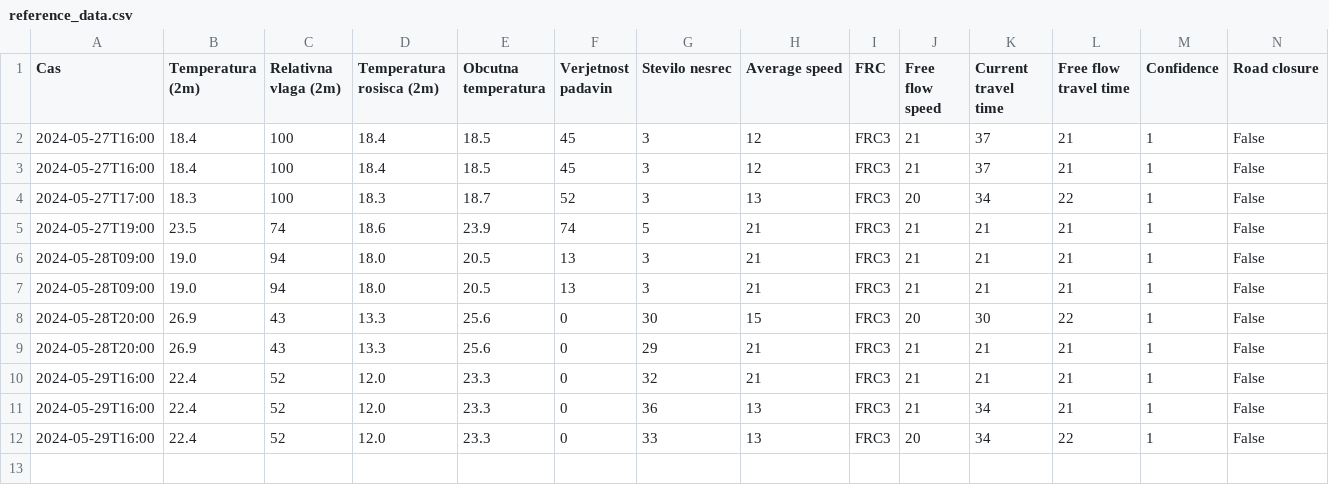
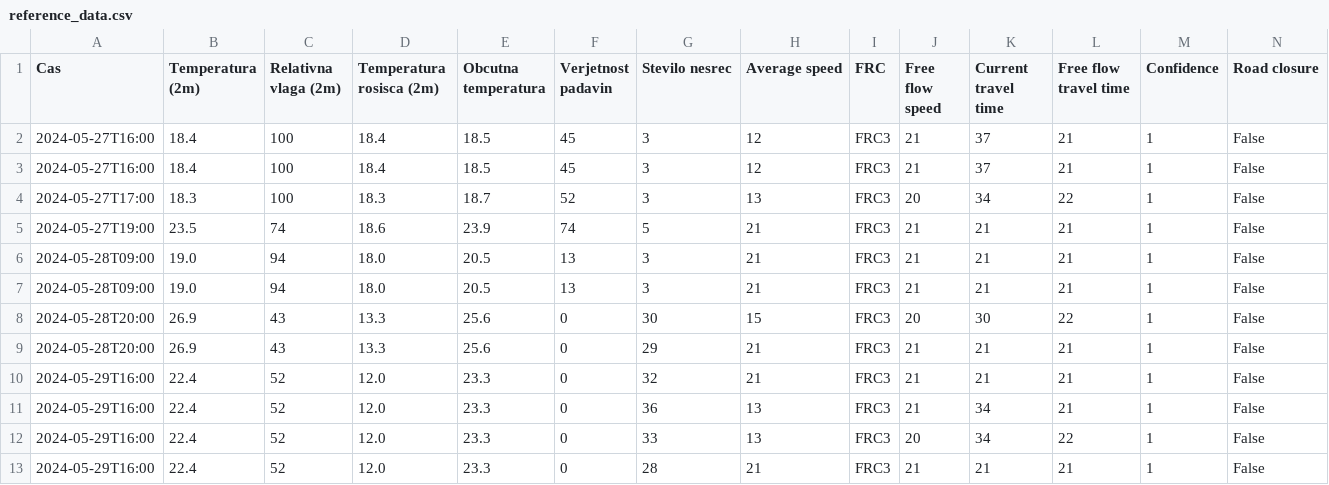
Before and after one commit to PetelinekBenjamin/projekt3, a CSV file: data/processed/reference_data.csv, drawn as a sheet.

Commit message:
Update changes

```diff
--- a/data/processed/reference_data.csv
+++ b/data/processed/reference_data.csv
@@ -12 +12,2 @@ Cas,Temperatura (2m),Relativna vlaga (2m),Temperatura rosisca (2m),Obcutna tempe
 2024-05-29T16:00,22.4,52,12.0,23.3,0,33,13,FRC3,20,34,22,1,False
+2024-05-29T16:00,22.4,52,12.0,23.3,0,28,21,FRC3,21,21,21,1,False
```
